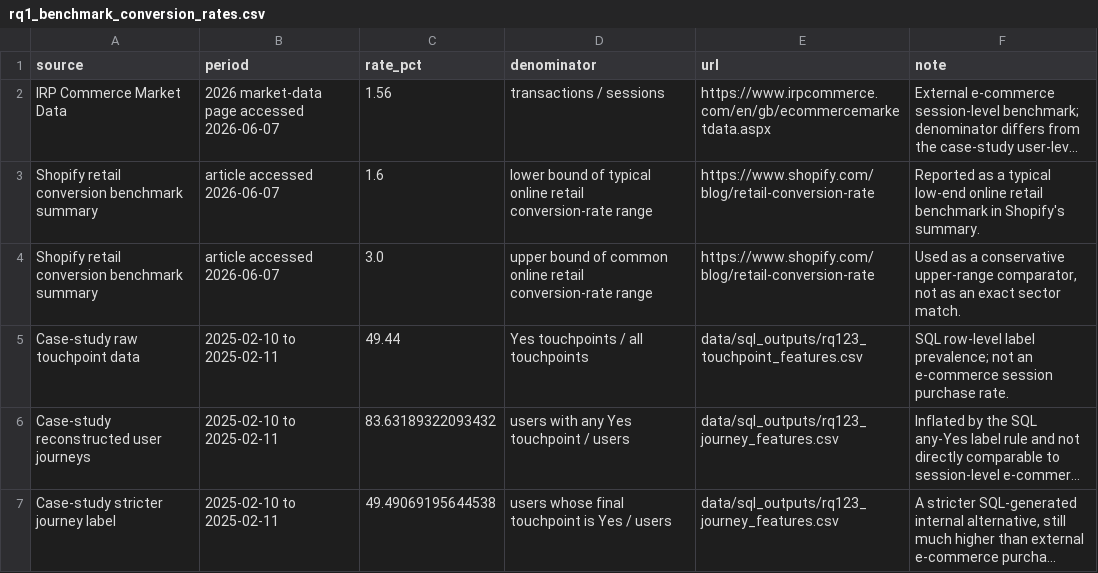
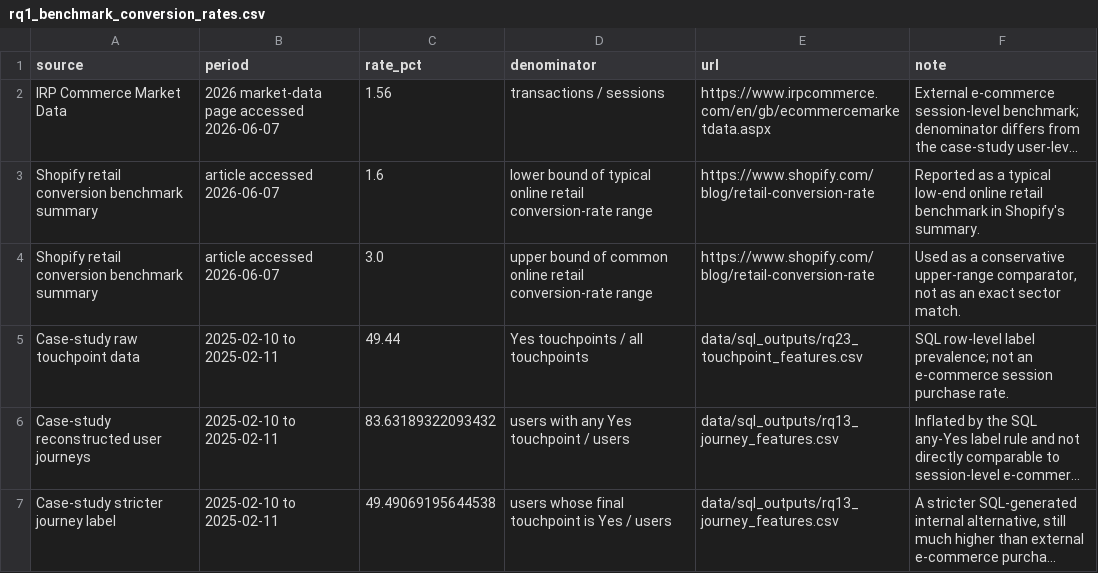
Before and after one commit to AI-Peak/Multi-Touch-Attribution-Data-Validity, a CSV file: analysis_python/RQ1/outputs/rq1_benchmark_conversion_rates.csv, drawn as a sheet; long unchanged cells end in …; the diff names each change by its address in the sheet, - before the commit and + after, or states it on an @@ line.

Commit message:
update name data/output sql

```diff
--- a/analysis_python/RQ1/outputs/rq1_benchmark_conversion_rates.csv
+++ b/analysis_python/RQ1/outputs/rq1_benchmark_conversion_rates.csv
-E5 (url): data/sql_outputs/rq123_touchpoint_features.csv
+E5 (url): data/sql_outputs/rq23_touchpoint_features.csv
-E6:E7 (url): data/sql_outputs/rq123_journey_features.csv
+E6:E7 (url): data/sql_outputs/rq13_journey_features.csv
```
Also changed, not shown: 30 other files.
